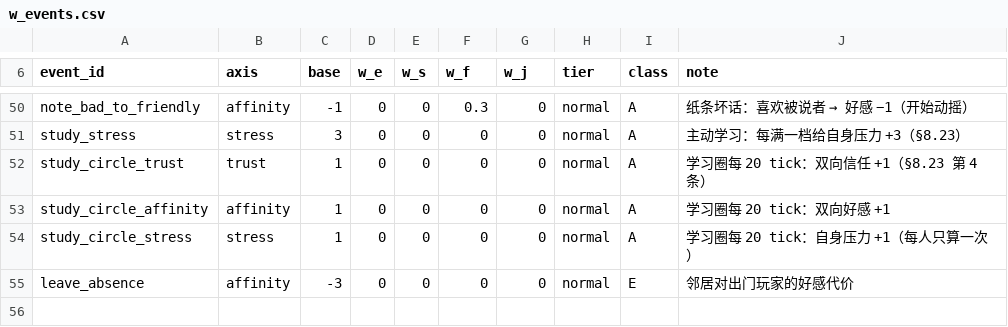
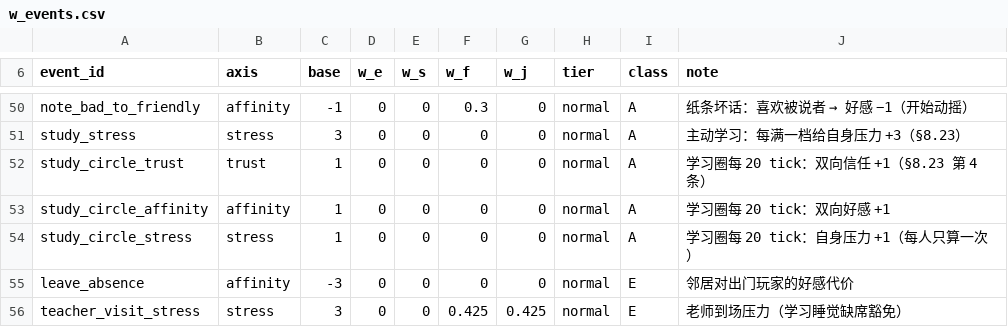
Before and after one commit to jx321720396/Ten-minutes-after-class, a CSV file: data/balance/w_events.csv, drawn as a sheet; only a part is shown, gaps mark what is left out; the diff names each change by its address in the sheet, - before the commit and + after, or states it on an @@ line.

```diff
--- a/data/balance/w_events.csv
+++ b/data/balance/w_events.csv
+row 56: teacher_visit_stress | stress | 3 | 0 | 0 | 0.425 | 0.425 | normal | E | 老师到场压力（学习睡觉缺席豁免）
```
Also changed, not shown: 15 other files.
